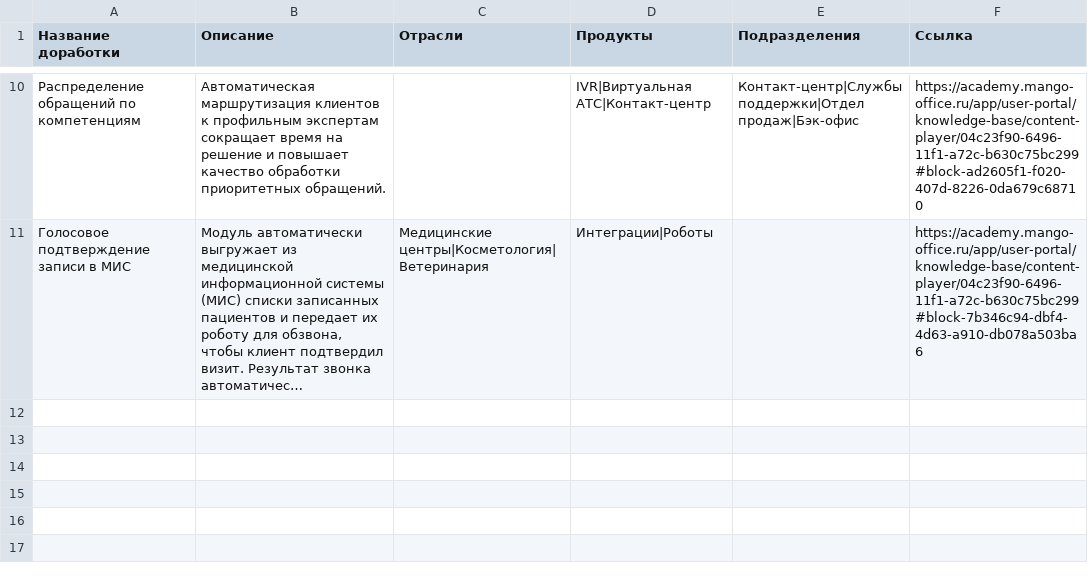
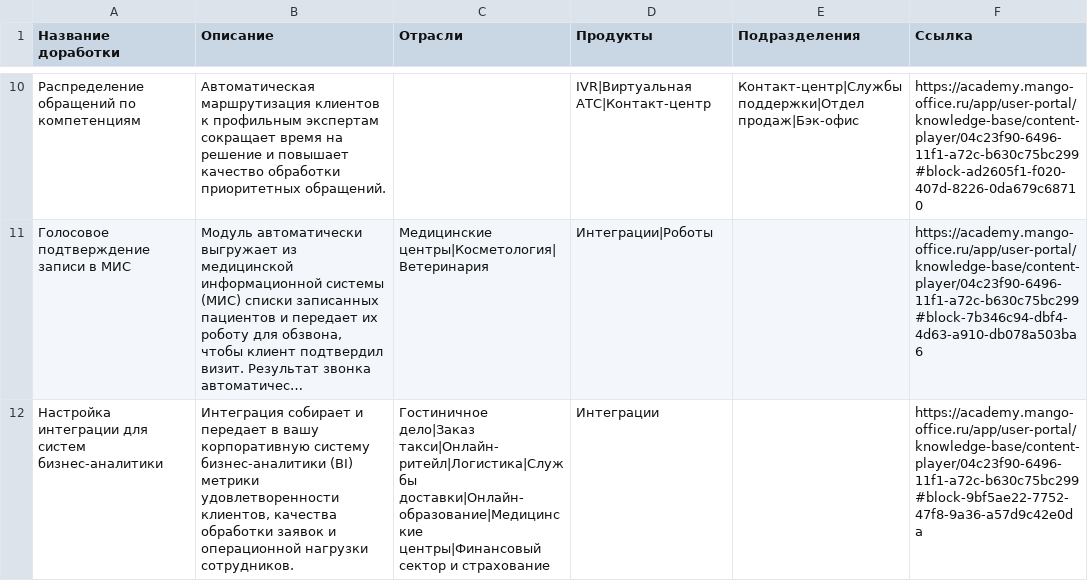
Before and after one commit to alexanderglotov994-debug/marketplace, a CSV file: data/cases.csv, drawn as a sheet; only a part is shown, gaps mark what is left out; long unchanged cells end in …; the diff names each change by its address in the sheet, - before the commit and + after, or states it on an @@ line.

Commit message:
Update cases.csv via Admin Panel

```diff
--- a/data/cases.csv
+++ b/data/cases.csv
+row 12: Настройка интеграции для систем бизнес-аналитики | Интеграция собирает и передает в вашу корпоративную систему бизнес-аналитики (BI) метрики удовлетворенности клиентов, качества обработки заявок и операционной нагрузки сотрудников. | Гостиничное дело|Заказ такси|Онлайн-ритейл|Логистика|Службы доставки|Онлайн-образование|Медицинские центры|Финансовый сектор и страхование | Интеграции |  | https://academy.mango-office.ru/app/user-portal/knowledge-base/content-player/04c23f90-6496-11f1-a72c-b630c75bc299#block-9bf5ae22-7752-47f8-9a36-a57d9c42e0da
```
